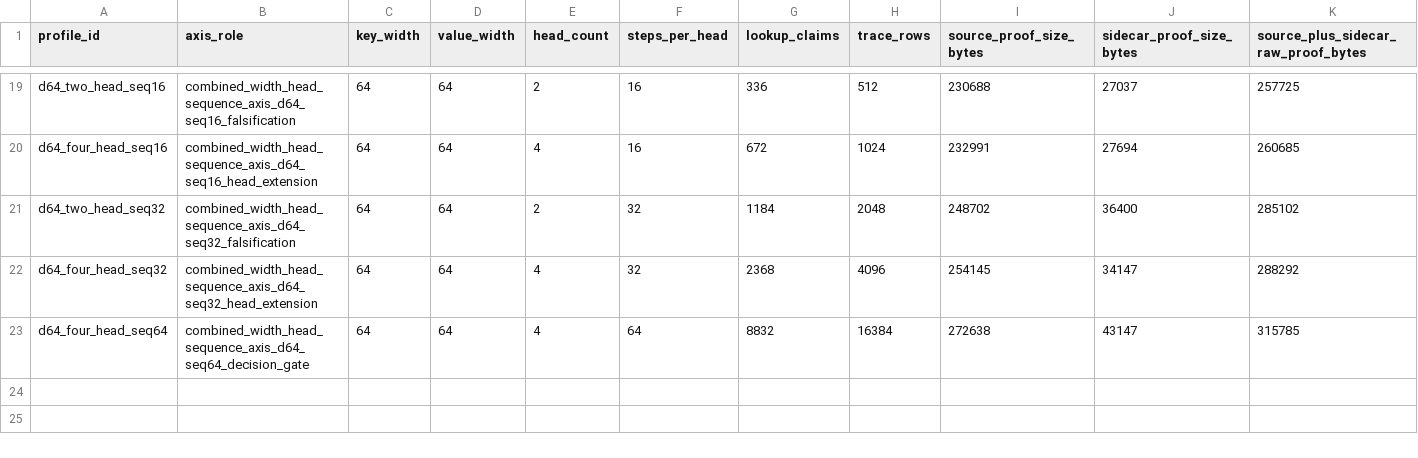
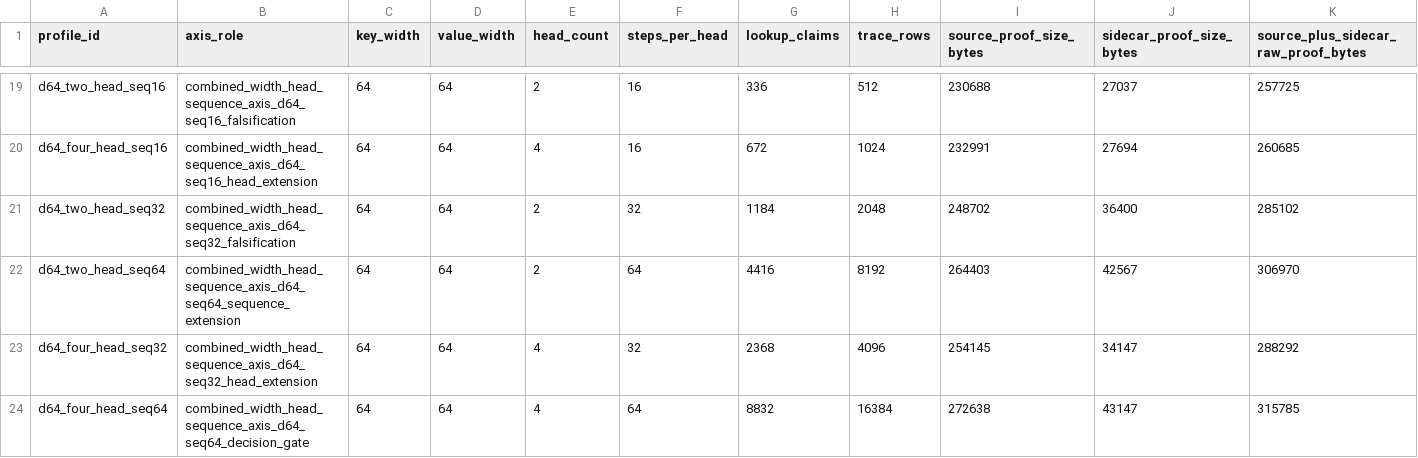
Before and after one commit to omarespejel/provable-transformer-vm, a TSV file: docs/engineering/evidence/zkai-attention-kv-fused-softmax-table-route-matrix-2026-05.tsv, drawn as a sheet; only a part is shown, gaps mark what is left out; rows hold the shown columns only; the diff names each change by its address in the sheet, - before the commit and + after, or states it on an @@ line.

```diff
--- a/docs/engineering/evidence/zkai-attention-kv-fused-softmax-table-route-matrix-2026-05.tsv
+++ b/docs/engineering/evidence/zkai-attention-kv-fused-softmax-table-route-matrix-2026-05.tsv
+row 22: d64_two_head_seq64 | combined_width_head_sequence_axis_d64_seq64_sequence_extension | 64 | 64 | 2 | 64 | 4416 | 8192 | 264403 | 42567 | 306970
```
Also changed, not shown: docs/engineering/evidence/zkai-attention-kv-fuller-crossing-grid-2026-05.tsv, docs/engineering/evidence/zkai-proof-pressure-wide-grid-selector-2026-05.tsv, 38 other files.
